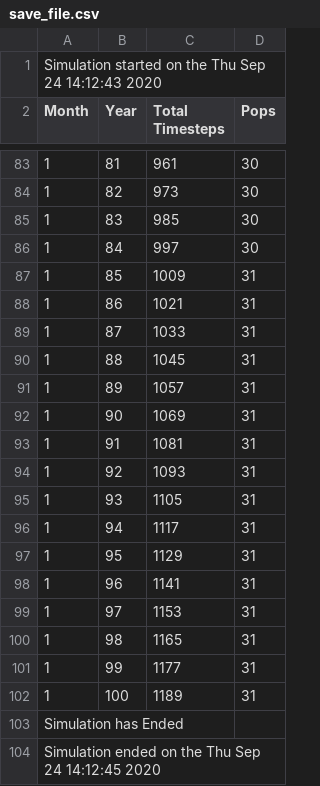
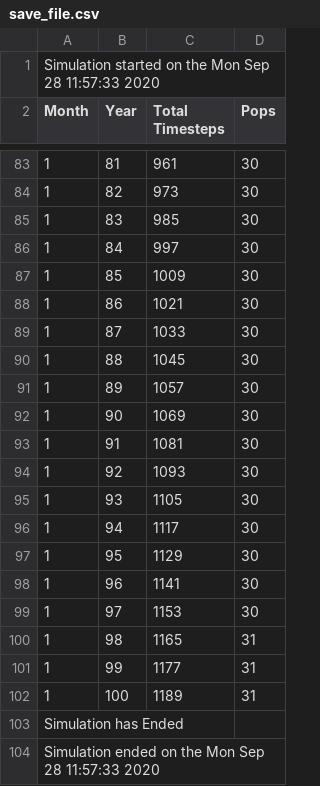
Before and after one commit to Ihre-Kaiserliche-Hoheit/Nobles-and-Peasants, a CSV file: save_file.csv, drawn as a sheet; only a part is shown, gaps mark what is left out; the diff covers the shown part only.

```diff
--- a/save_file.csv
+++ b/save_file.csv
@@ -1,2 +1,2 @@
-Simulation started on the Thu Sep 24 14:12:43 2020
+Simulation started on the Mon Sep 28 11:57:33 2020
 Month;Year;Total Timesteps;Pops
@@ -86,15 +86,15 @@ Month;Year;Total Timesteps;Pops
 1;84;997;30
-1;85;1009;31
-1;86;1021;31
-1;87;1033;31
-1;88;1045;31
-1;89;1057;31
-1;90;1069;31
-1;91;1081;31
-1;92;1093;31
-1;93;1105;31
-1;94;1117;31
-1;95;1129;31
-1;96;1141;31
-1;97;1153;31
+1;85;1009;30
+1;86;1021;30
+1;87;1033;30
+1;88;1045;30
+1;89;1057;30
+1;90;1069;30
+1;91;1081;30
+1;92;1093;30
+1;93;1105;30
+1;94;1117;30
+1;95;1129;30
+1;96;1141;30
+1;97;1153;30
 1;98;1165;31
@@ -103,2 +103,2 @@ Month;Year;Total Timesteps;Pops
 Simulation has Ended
-Simulation ended on the Thu Sep 24 14:12:45 2020
+Simulation ended on the Mon Sep 28 11:57:33 2020
```
Also changed, not shown: 46 edited cells elsewhere in this file, 2 other files.
